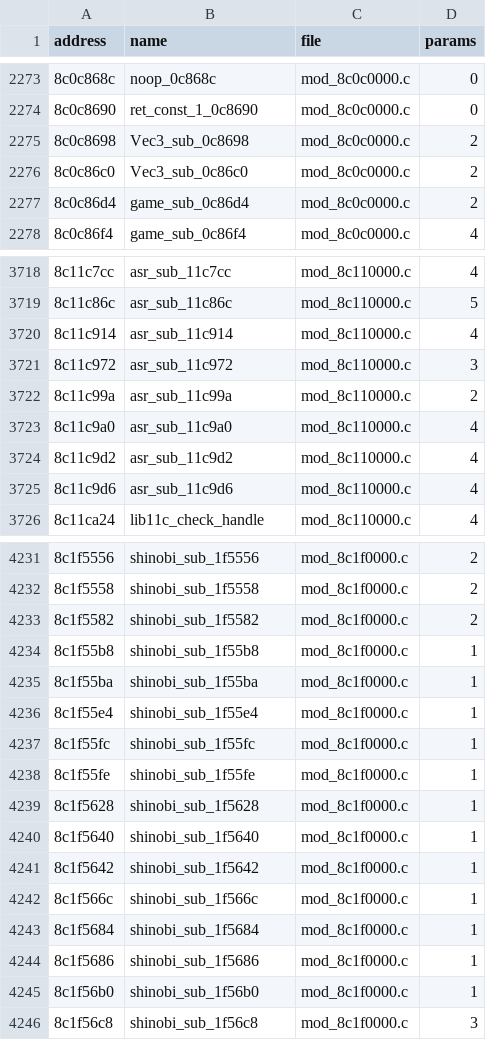
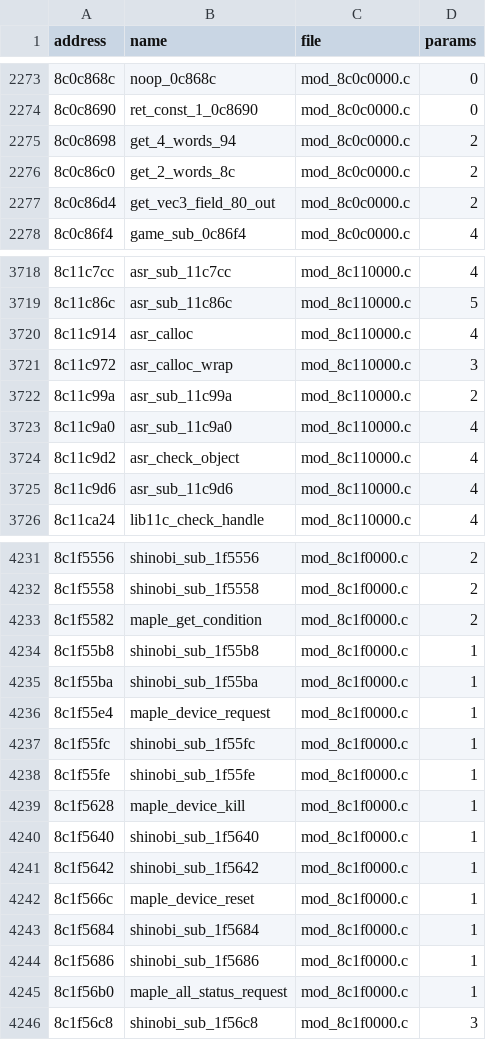
Before and after one commit to quatric/seaman-decomp, a TSV file: decomp/functions.tsv, drawn as a sheet; only a part is shown, gaps mark what is left out; the diff covers the shown part only.

```diff
--- a/decomp/functions.tsv
+++ b/decomp/functions.tsv
@@ -2274,5 +2274,5 @@ address	name	file	params
 8c0c8690	ret_const_1_0c8690	mod_8c0c0000.c	0
-8c0c8698	Vec3_sub_0c8698	mod_8c0c0000.c	2
-8c0c86c0	Vec3_sub_0c86c0	mod_8c0c0000.c	2
-8c0c86d4	game_sub_0c86d4	mod_8c0c0000.c	2
+8c0c8698	get_4_words_94	mod_8c0c0000.c	2
+8c0c86c0	get_2_words_8c	mod_8c0c0000.c	2
+8c0c86d4	get_vec3_field_80_out	mod_8c0c0000.c	2
 8c0c86f4	game_sub_0c86f4	mod_8c0c0000.c	4
@@ -3719,7 +3719,7 @@ address	name	file	params
 8c11c86c	asr_sub_11c86c	mod_8c110000.c	5
-8c11c914	asr_sub_11c914	mod_8c110000.c	4
-8c11c972	asr_sub_11c972	mod_8c110000.c	3
+8c11c914	asr_calloc	mod_8c110000.c	4
+8c11c972	asr_calloc_wrap	mod_8c110000.c	3
 8c11c99a	asr_sub_11c99a	mod_8c110000.c	2
 8c11c9a0	asr_sub_11c9a0	mod_8c110000.c	4
-8c11c9d2	asr_sub_11c9d2	mod_8c110000.c	4
+8c11c9d2	asr_check_object	mod_8c110000.c	4
 8c11c9d6	asr_sub_11c9d6	mod_8c110000.c	4
@@ -4232,15 +4232,15 @@ address	name	file	params
 8c1f5558	shinobi_sub_1f5558	mod_8c1f0000.c	2
-8c1f5582	shinobi_sub_1f5582	mod_8c1f0000.c	2
+8c1f5582	maple_get_condition	mod_8c1f0000.c	2
 8c1f55b8	shinobi_sub_1f55b8	mod_8c1f0000.c	1
 8c1f55ba	shinobi_sub_1f55ba	mod_8c1f0000.c	1
-8c1f55e4	shinobi_sub_1f55e4	mod_8c1f0000.c	1
+8c1f55e4	maple_device_request	mod_8c1f0000.c	1
 8c1f55fc	shinobi_sub_1f55fc	mod_8c1f0000.c	1
 8c1f55fe	shinobi_sub_1f55fe	mod_8c1f0000.c	1
-8c1f5628	shinobi_sub_1f5628	mod_8c1f0000.c	1
+8c1f5628	maple_device_kill	mod_8c1f0000.c	1
 8c1f5640	shinobi_sub_1f5640	mod_8c1f0000.c	1
 8c1f5642	shinobi_sub_1f5642	mod_8c1f0000.c	1
-8c1f566c	shinobi_sub_1f566c	mod_8c1f0000.c	1
+8c1f566c	maple_device_reset	mod_8c1f0000.c	1
 8c1f5684	shinobi_sub_1f5684	mod_8c1f0000.c	1
 8c1f5686	shinobi_sub_1f5686	mod_8c1f0000.c	1
-8c1f56b0	shinobi_sub_1f56b0	mod_8c1f0000.c	1
+8c1f56b0	maple_all_status_request	mod_8c1f0000.c	1
 8c1f56c8	shinobi_sub_1f56c8	mod_8c1f0000.c	3
```
Also changed, not shown: 30 edited cells elsewhere in this file, tools/readable_names.tsv, 20 other files.
